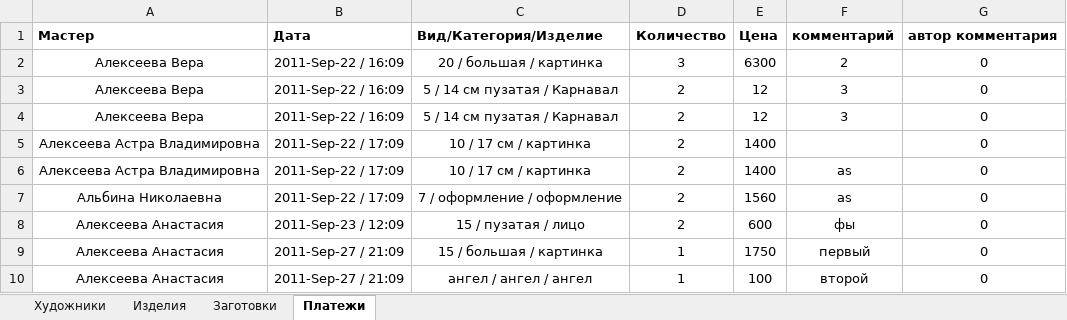
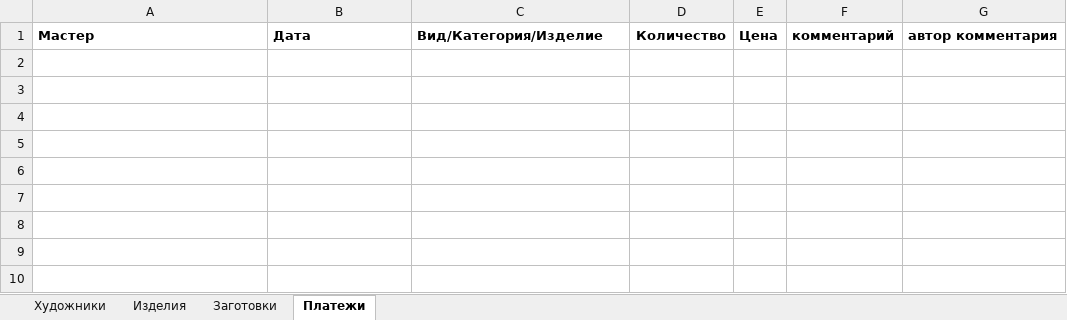
Before and after one commit to Thormill/Hudo, an Excel workbook: files/export.xlsx, sheet Платежи, drawn as a sheet; values as stored, in another font and other column widths than the file's, no borders; the diff names each change by its address in the sheet, - before the commit and + after, or states it on an @@ line.

```diff
--- a/files/export.xlsx (sheet Платежи)
+++ b/files/export.xlsx (sheet Платежи)
-row 2: Алексеева Вера | 2011-Sep-22 / 16:09 | 20 / большая / картинка | 3 | 6300 | 2 | 0
-row 3: Алексеева Вера | 2011-Sep-22 / 16:09 | 5 / 14 см пузатая / Карнавал | 2 | 12 | 3 | 0
-row 4: Алексеева Вера | 2011-Sep-22 / 16:09 | 5 / 14 см пузатая / Карнавал | 2 | 12 | 3 | 0
-row 5: Алексеева Астра Владимировна | 2011-Sep-22 / 17:09 | 10 / 17 см / картинка | 2 | 1400 |  | 0
-row 6: Алексеева Астра Владимировна | 2011-Sep-22 / 17:09 | 10 / 17 см / картинка | 2 | 1400 | as | 0
-row 7: Альбина Николаевна | 2011-Sep-22 / 17:09 | 7 / оформление / оформление | 2 | 1560 | as | 0
-row 8: Алексеева Анастасия | 2011-Sep-23 / 12:09 | 15 / пузатая / лицо | 2 | 600 | фы | 0
-row 9: Алексеева Анастасия | 2011-Sep-27 / 21:09 | 15 / большая / картинка | 1 | 1750 | первый | 0
-row 10: Алексеева Анастасия | 2011-Sep-27 / 21:09 | ангел / ангел / ангел | 1 | 100 | второй | 0
```
Also changed, not shown: sheet Изделия, sheet Художники, sheet Заготовки, 2 other files.
